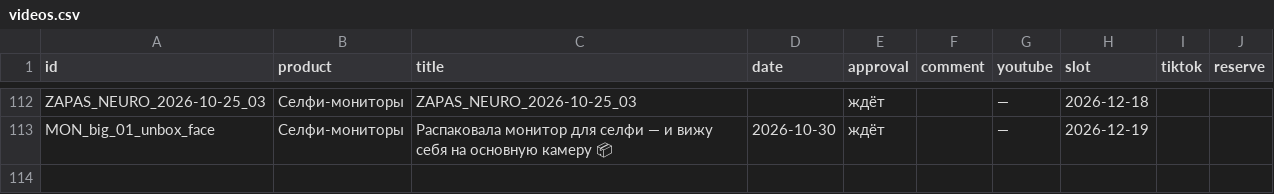
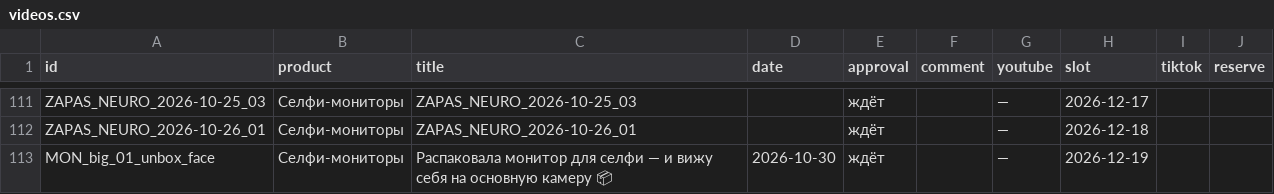
Before and after one commit to contentmakerliza-art/eink-roliki, a CSV file: dashboard/videos.csv, drawn as a sheet; only a part is shown, gaps mark what is left out; addresses are those after the commit; the diff covers the shown part only; the diff names each change by its address in the sheet, - before the commit and + after, or states it on an @@ line.

```diff
--- a/dashboard/videos.csv
+++ b/dashboard/videos.csv
-H111 (slot): 2026-12-18
+H111 (slot): 2026-12-17
+row 112: ZAPAS_NEURO_2026-10-26_01 | Селфи-мониторы | ZAPAS_NEURO_2026-10-26_01 |  | ждёт |  | — | 2026-12-18
```
Also changed, not shown: 4 added rows, 5 removed rows and 80 edited cells elsewhere in this file, 1 other file.
